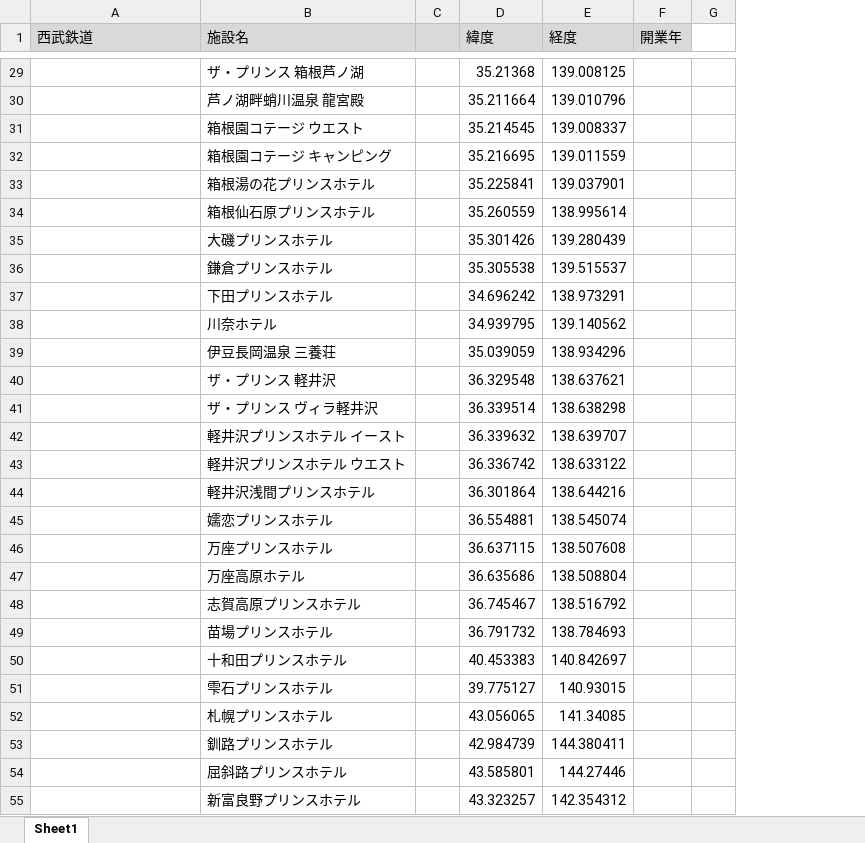
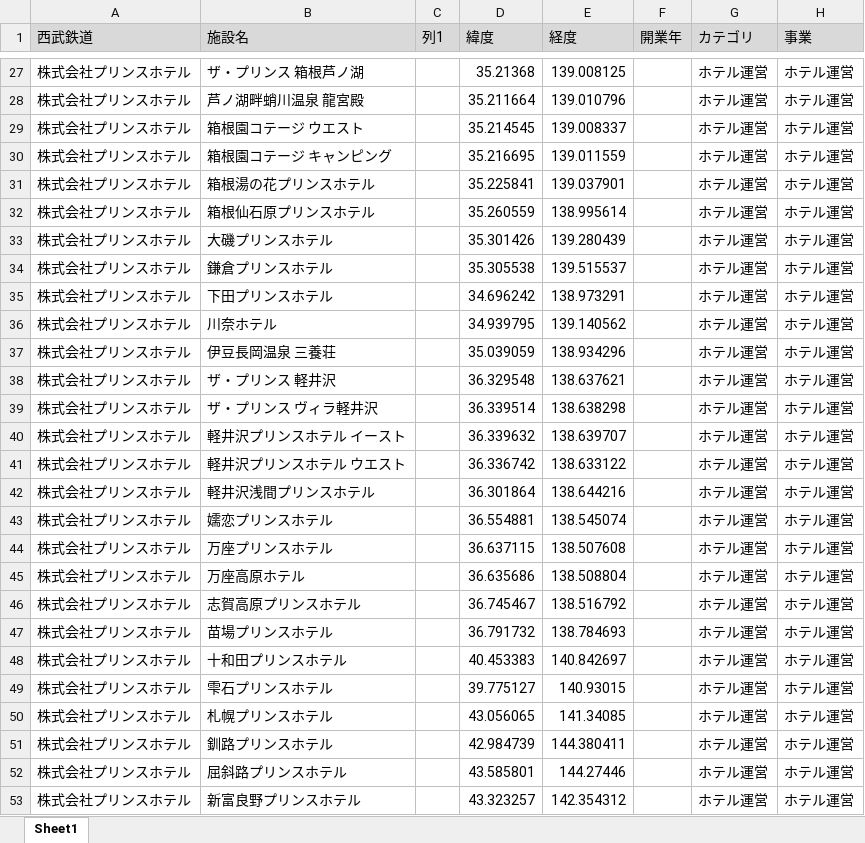
Before and after one commit to Hirotaka9910/station_data_visualization, an Excel workbook: data/西武鉄道関連施設所在地.xlsx, sheet Sheet1, drawn as a sheet; only a part is shown, gaps mark what is left out; values as stored, in another font and other column widths than the file's, no borders; table styles not drawn; removed rows and columns are numbered as before the commit, all else as after; the diff covers the shown part only; the diff names each change by its address in the sheet, - before the commit and + after, or states it on an @@ line.

```diff
--- a/data/西武鉄道関連施設所在地.xlsx (sheet Sheet1)
+++ b/data/西武鉄道関連施設所在地.xlsx (sheet Sheet1)
-column C, empty
+column C (列1), empty
-column G, empty
+column G (カテゴリ), rows 27-53: all ホテル運営
+column H (事業), rows 27-53: all ホテル運営
-A27:A53 (西武鉄道): (empty)
+A27:A53 (西武鉄道): 株式会社プリンスホテル
```
Also changed, not shown: 28 removed rows and 278 edited cells elsewhere in this sheet, data/京王電鉄関連施設所在地.xlsx, data/小田急関連施設所在地.xlsx, 2 other files.
